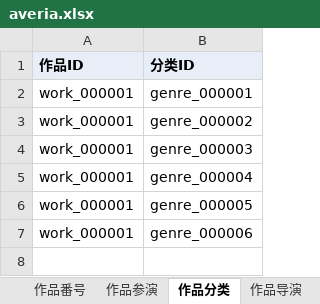
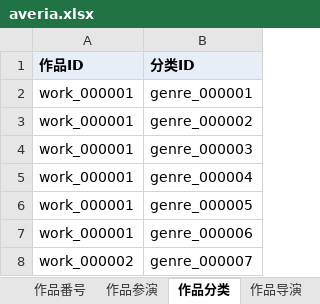
Before and after one commit to MagicBude/Averia, an Excel workbook: exports/xlsx/averia.xlsx, sheet 作品分类, drawn as a sheet; values as stored, in another font and other column widths than the file's, no borders; the diff names each change by its address in the sheet, - before the commit and + after, or states it on an @@ line.

```diff
--- a/exports/xlsx/averia.xlsx (sheet 作品分类)
+++ b/exports/xlsx/averia.xlsx (sheet 作品分类)
+row 8: work_000002 | genre_000007
```
Also changed, not shown: sheet 数据来源, sheet 作品, sheet 作品总览, sheet 作品番号, sheet 女优, sheet 厂牌, 4 more sheets, 23 other files.
